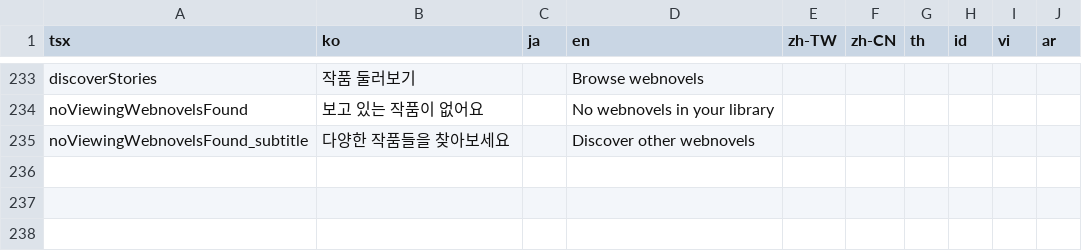
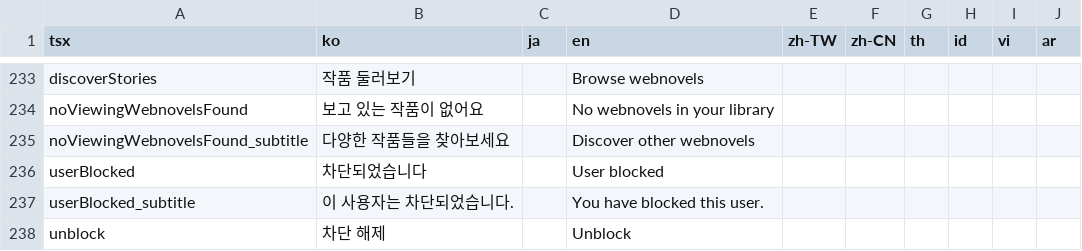
Before and after one commit to rafi-isakh/animation-studio, a CSV file: public/translations.csv, drawn as a sheet; only a part is shown, gaps mark what is left out; the diff names each change by its address in the sheet, - before the commit and + after, or states it on an @@ line.

Commit message:
Block user and add to library

```diff
--- a/public/translations.csv
+++ b/public/translations.csv
+row 236: userBlocked | 차단되었습니다 |  | User blocked
+row 237: userBlocked_subtitle | 이 사용자는 차단되었습니다. |  | You have blocked this user.
+row 238: unblock | 차단 해제 |  | Unblock
```
Also changed, not shown: 13 other files.
